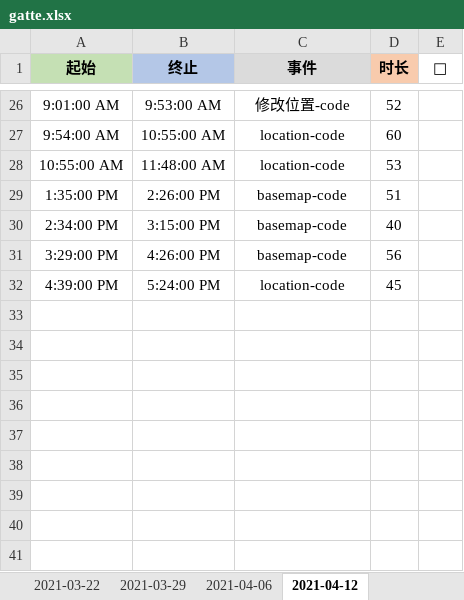
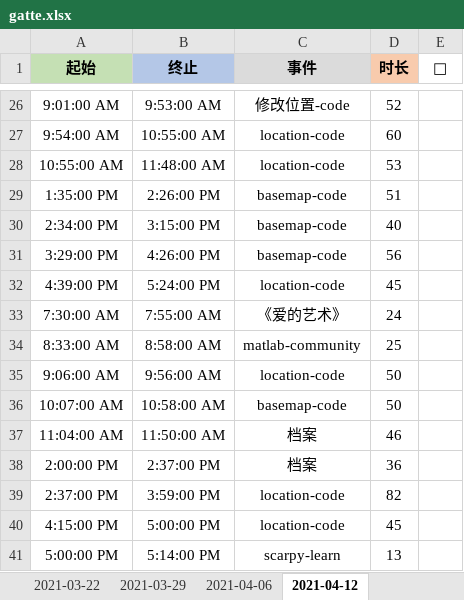
Before and after one commit to Joiner12/Notes, an Excel workbook: gatte.xlsx, sheet 2021-04-12, drawn as a sheet; only a part is shown, gaps mark what is left out; values as stored, in another font and other column widths than the file's, no borders; conditional formats not drawn; the diff names each change by its address in the sheet, - before the commit and + after, or states it on an @@ line.

```diff
--- a/gatte.xlsx (sheet 2021-04-12)
+++ b/gatte.xlsx (sheet 2021-04-12)
+row 33: 7:30:00 AM | 7:55:00 AM | 《爱的艺术》 | 24
+row 34: 8:33:00 AM | 8:58:00 AM | matlab-community | 25
+row 35: 9:06:00 AM | 9:56:00 AM | location-code | 50
+row 36: 10:07:00 AM | 10:58:00 AM | basemap-code | 50
+row 37: 11:04:00 AM | 11:50:00 AM | 档案 | 46
+row 38: 2:00:00 PM | 2:37:00 PM | 档案 | 36
+row 39: 2:37:00 PM | 3:59:00 PM | location-code | 82
+row 40: 4:15:00 PM | 5:00:00 PM | location-code | 45
+row 41: 5:00:00 PM | 5:14:00 PM | scarpy-learn | 13
```
Also changed, not shown: 1 other file.
